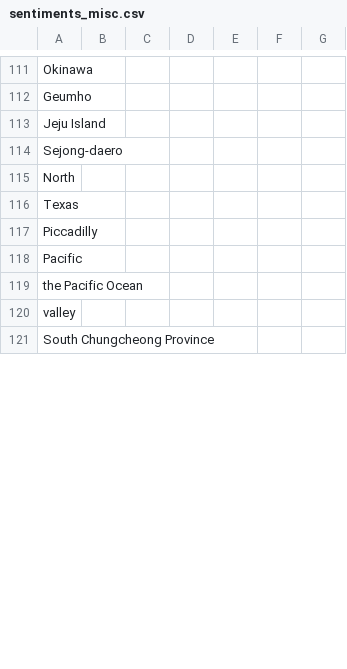
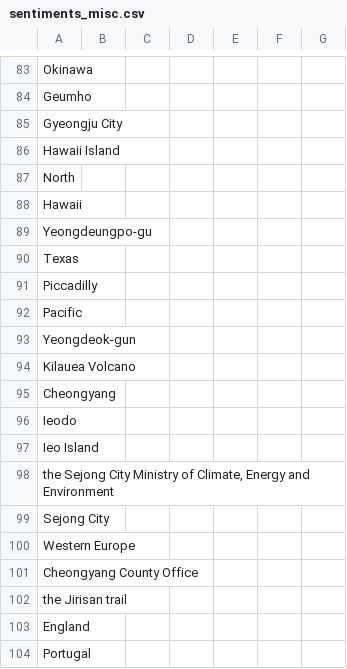
Before and after one commit to kamic-news/koreanExtremes, a CSV file: csv/sentiments_misc.csv, drawn as a sheet; only a part is shown, gaps mark what is left out; the shorter side is filled out with more unchanged rows; addresses are those after the commit; the diff covers the shown part only; the diff names each change by its address in the sheet, - before the commit and + after, or states it on an @@ line.

```diff
--- a/csv/sentiments_misc.csv
+++ b/csv/sentiments_misc.csv
-A85: Jeju Island
+A85: Gyeongju City
-A86: Sejong-daero
+A86: Hawaii Island
+row 88: Hawaii
+row 89: Yeongdeungpo-gu
@@ row 106 moved to row 93: Yeongdeok-gun @@
+row 94: Kilauea Volcano
+row 95: Cheongyang
+row 96: Ieodo
+row 97: Ieo Island
+row 98: the Sejong City Ministry of Climate, Energy and Environment
+row 99: Sejong City
@@ row 75 moved to row 100: Western Europe @@
+row 101: Cheongyang County Office
+row 102: the Jirisan trail
+row 103: England
@@ row 68 moved to row 104: Portugal @@
```
Also changed, not shown: 21 added rows, 95 moved rows and 6 edited cells elsewhere in this file, csv/sentiments_days.csv, csv/sentiments_locations.csv, 5 other files.
